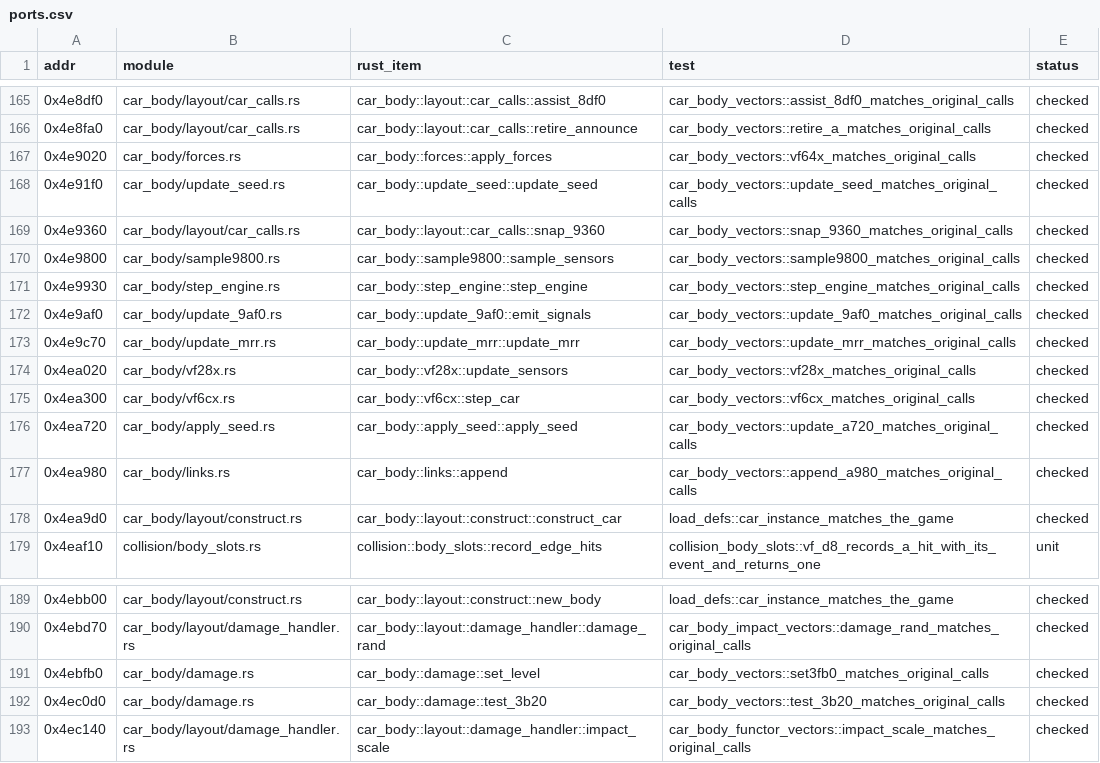
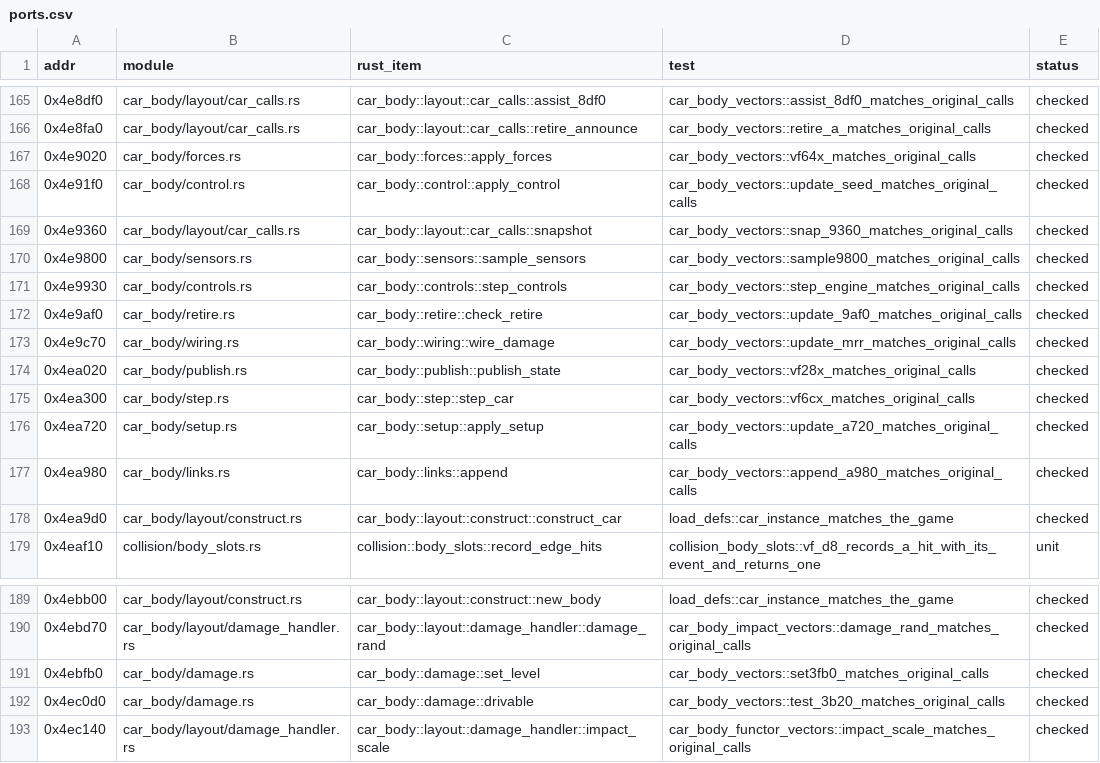
Before and after one commit to JodusNodus/openrbr, a CSV file: crates/rbr-physics/ports.csv, drawn as a sheet; only a part is shown, gaps mark what is left out.

Commit message:
car_body: model names for the step composites (controls, step, publish, control, setup, wiring, retire, sensors)

```diff
--- a/crates/rbr-physics/ports.csv
+++ b/crates/rbr-physics/ports.csv
@@ -167,11 +167,11 @@ addr,module,rust_item,test,status
 0x4e9020,car_body/forces.rs,car_body::forces::apply_forces,car_body_vectors::vf64x_matches_original_calls,checked
-0x4e91f0,car_body/update_seed.rs,car_body::update_seed::update_seed,car_body_vectors::update_seed_matches_original_calls,checked
-0x4e9360,car_body/layout/car_calls.rs,car_body::layout::car_calls::snap_9360,car_body_vectors::snap_9360_matches_original_calls,checked
-0x4e9800,car_body/sample9800.rs,car_body::sample9800::sample_sensors,car_body_vectors::sample9800_matches_original_calls,checked
-0x4e9930,car_body/step_engine.rs,car_body::step_engine::step_engine,car_body_vectors::step_engine_matches_original_calls,checked
-0x4e9af0,car_body/update_9af0.rs,car_body::update_9af0::emit_signals,car_body_vectors::update_9af0_matches_original_calls,checked
-0x4e9c70,car_body/update_mrr.rs,car_body::update_mrr::update_mrr,car_body_vectors::update_mrr_matches_original_calls,checked
-0x4ea020,car_body/vf28x.rs,car_body::vf28x::update_sensors,car_body_vectors::vf28x_matches_original_calls,checked
-0x4ea300,car_body/vf6cx.rs,car_body::vf6cx::step_car,car_body_vectors::vf6cx_matches_original_calls,checked
-0x4ea720,car_body/apply_seed.rs,car_body::apply_seed::apply_seed,car_body_vectors::update_a720_matches_original_calls,checked
+0x4e91f0,car_body/control.rs,car_body::control::apply_control,car_body_vectors::update_seed_matches_original_calls,checked
+0x4e9360,car_body/layout/car_calls.rs,car_body::layout::car_calls::snapshot,car_body_vectors::snap_9360_matches_original_calls,checked
+0x4e9800,car_body/sensors.rs,car_body::sensors::sample_sensors,car_body_vectors::sample9800_matches_original_calls,checked
+0x4e9930,car_body/controls.rs,car_body::controls::step_controls,car_body_vectors::step_engine_matches_original_calls,checked
+0x4e9af0,car_body/retire.rs,car_body::retire::check_retire,car_body_vectors::update_9af0_matches_original_calls,checked
+0x4e9c70,car_body/wiring.rs,car_body::wiring::wire_damage,car_body_vectors::update_mrr_matches_original_calls,checked
+0x4ea020,car_body/publish.rs,car_body::publish::publish_state,car_body_vectors::vf28x_matches_original_calls,checked
+0x4ea300,car_body/step.rs,car_body::step::step_car,car_body_vectors::vf6cx_matches_original_calls,checked
+0x4ea720,car_body/setup.rs,car_body::setup::apply_setup,car_body_vectors::update_a720_matches_original_calls,checked
 0x4ea980,car_body/links.rs,car_body::links::append,car_body_vectors::append_a980_matches_original_calls,checked
@@ -191,3 +191,3 @@ addr,module,rust_item,test,status
 0x4ebfb0,car_body/damage.rs,car_body::damage::set_level,car_body_vectors::set3fb0_matches_original_calls,checked
-0x4ec0d0,car_body/damage.rs,car_body::damage::test_3b20,car_body_vectors::test_3b20_matches_original_calls,checked
+0x4ec0d0,car_body/damage.rs,car_body::damage::drivable,car_body_vectors::test_3b20_matches_original_calls,checked
 0x4ec140,car_body/layout/damage_handler.rs,car_body::layout::damage_handler::impact_scale,car_body_functor_vectors::impact_scale_matches_original_calls,checked
```
Also changed, not shown: 34 other files.
